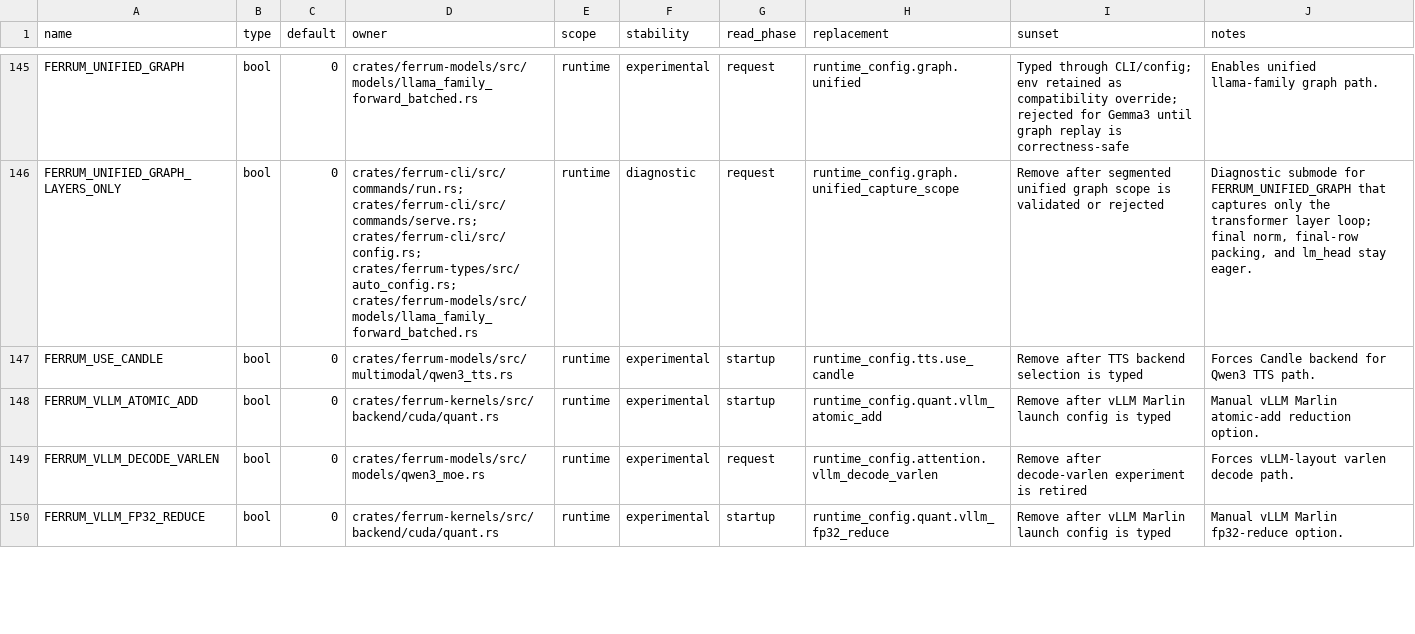
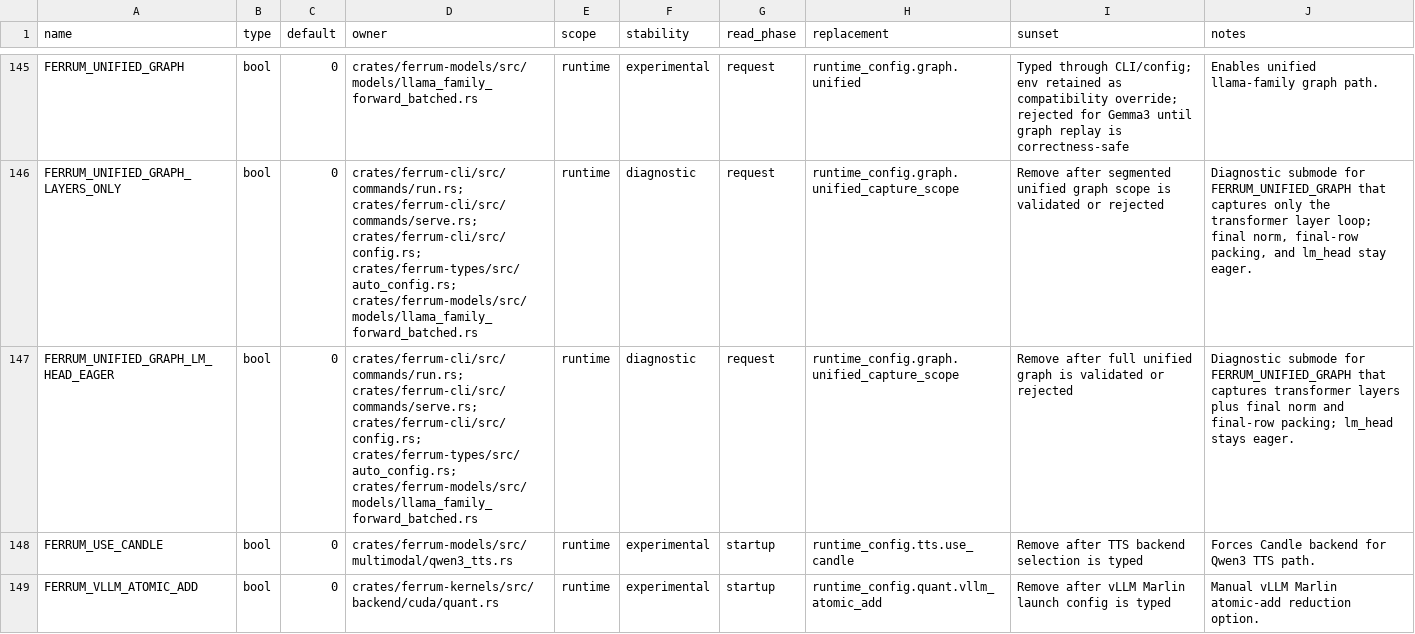
Before and after one commit to sizzlecar/ferrum-infer-rs, a TSV file: docs/runtime-env-registry.tsv, drawn as a sheet; only a part is shown, gaps mark what is left out; the shorter side is filled out with more unchanged rows.

Commit message:
test(cuda): add lm-head-eager graph scope

```diff
--- a/docs/runtime-env-registry.tsv
+++ b/docs/runtime-env-registry.tsv
@@ -146,2 +146,3 @@ FERRUM_UNIFIED_GRAPH	bool	0	crates/ferrum-models/src/models/llama_family_forward
 FERRUM_UNIFIED_GRAPH_LAYERS_ONLY	bool	0	crates/ferrum-cli/src/commands/run.rs; crates/ferrum-cli/src/commands/serve.rs; crates/ferrum-cli/src/config.rs; crates/ferrum-types/src/auto_config.rs; crates/ferrum-models/src/models/llama_family_forward_batched.rs	runtime	diagnostic	request	runtime_config.graph.unified_capture_scope	Remove after segmented unified graph scope is validated or rejected	Diagnostic submode for FERRUM_UNIFIED_GRAPH that captures only the transformer layer loop; final norm, final-row packing, and lm_head stay eager.
+FERRUM_UNIFIED_GRAPH_LM_HEAD_EAGER	bool	0	crates/ferrum-cli/src/commands/run.rs; crates/ferrum-cli/src/commands/serve.rs; crates/ferrum-cli/src/config.rs; crates/ferrum-types/src/auto_config.rs; crates/ferrum-models/src/models/llama_family_forward_batched.rs	runtime	diagnostic	request	runtime_config.graph.unified_capture_scope	Remove after full unified graph is validated or rejected	Diagnostic submode for FERRUM_UNIFIED_GRAPH that captures transformer layers plus final norm and final-row packing; lm_head stays eager.
 FERRUM_USE_CANDLE	bool	0	crates/ferrum-models/src/multimodal/qwen3_tts.rs	runtime	experimental	startup	runtime_config.tts.use_candle	Remove after TTS backend selection is typed	Forces Candle backend for Qwen3 TTS path.
```
Also changed, not shown: 6 other files.
